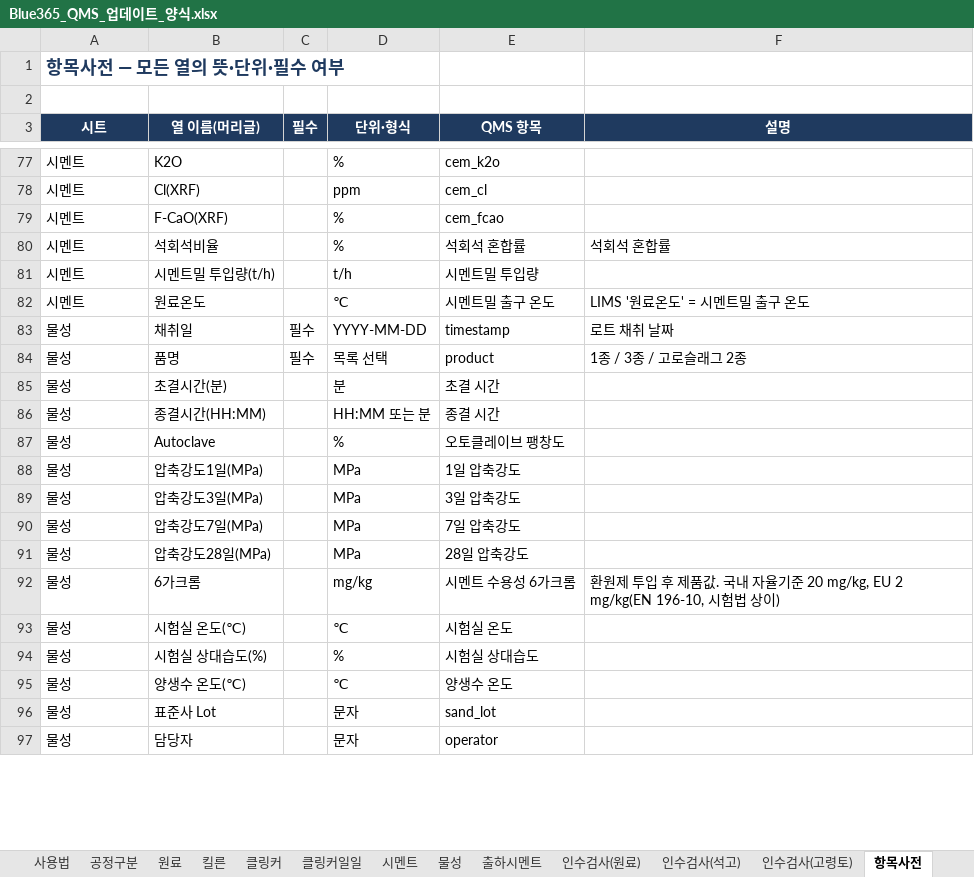
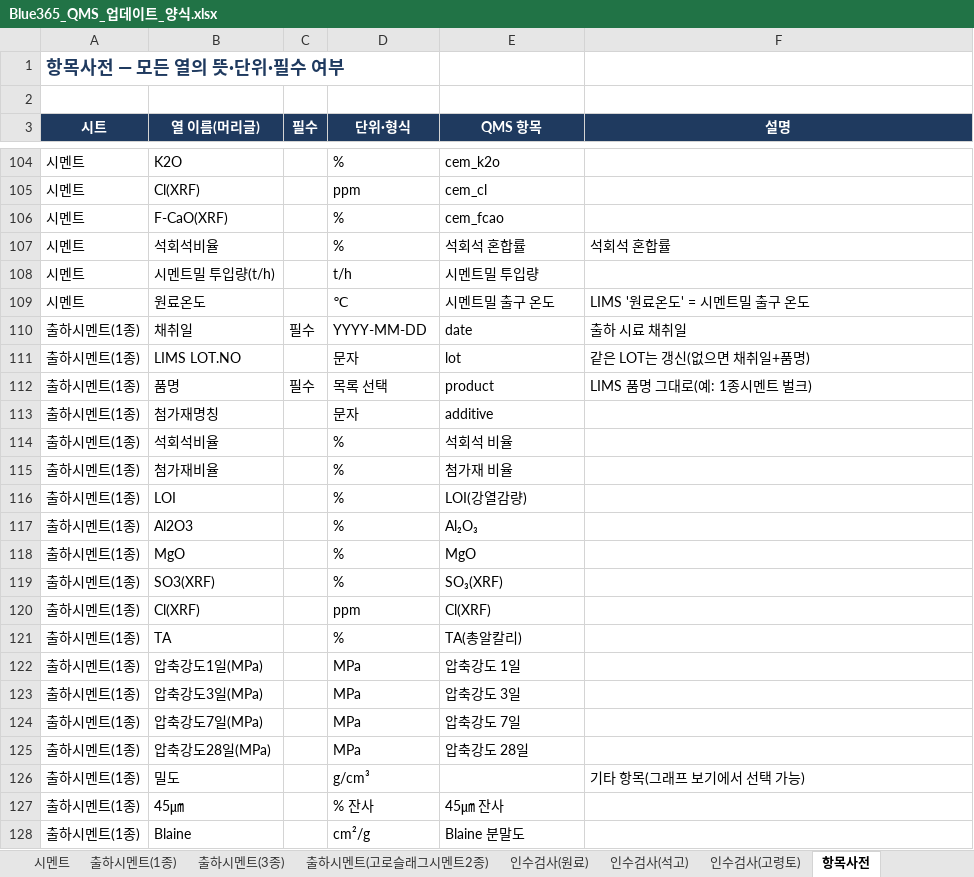
Before and after one commit to SPC-Blue365/Blue365, an Excel workbook: docs/Blue365_QMS_업데이트_양식.xlsx, sheet 항목사전, drawn as a sheet; only a part is shown, gaps mark what is left out; values as stored, in another font and other column widths than the file's, no borders; removed rows and columns are numbered as before the commit, all else as after; the diff covers the shown part only; the diff names each change by its address in the sheet, - before the commit and + after, or states it on an @@ line.

```diff
--- a/docs/Blue365_QMS_업데이트_양식.xlsx (sheet 항목사전)
+++ b/docs/Blue365_QMS_업데이트_양식.xlsx (sheet 항목사전)
-sheet tab: 클링커
-sheet tab: 물성
-sheet tab: 출하시멘트
+sheet tab: 출하시멘트(1종)
+sheet tab: 출하시멘트(3종)
+sheet tab: 출하시멘트(고로슬래그시멘트2종)
-A110 (시트): 물성
+A110 (시트): 출하시멘트(1종)
-E110 (QMS 항목): timestamp
+E110 (QMS 항목): date
-F110 (설명): 로트 채취 날짜
+F110 (설명): 출하 시료 채취일
+row 111: 출하시멘트(1종) | LIMS LOT.NO |  | 문자 | lot | 같은 LOT는 갱신(없으면 채취일+품명)
-A112 (시트): 물성
+A112 (시트): 출하시멘트(1종)
-F112 (설명): 1종 / 3종 / 고로슬래그 2종
+F112 (설명): LIMS 품명 그대로(예: 1종시멘트 벌크)
-row 85: 물성 | 초결시간(분) |  | 분 | 초결 시간
-row 86: 물성 | 종결시간(HH:MM) |  | HH:MM 또는 분 | 종결 시간
-row 87: 물성 | Autoclave |  | % | 오토클레이브 팽창도
+row 113: 출하시멘트(1종) | 첨가재명칭 |  | 문자 | additive
+row 114: 출하시멘트(1종) | 석회석비율 |  | % | 석회석 비율
+row 115: 출하시멘트(1종) | 첨가재비율 |  | % | 첨가재 비율
+row 116: 출하시멘트(1종) | LOI |  | % | LOI(강열감량)
+row 117: 출하시멘트(1종) | Al2O3 |  | % | Al₂O₃
+row 118: 출하시멘트(1종) | MgO |  | % | MgO
+row 119: 출하시멘트(1종) | SO3(XRF) |  | % | SO₃(XRF)
+row 120: 출하시멘트(1종) | Cl(XRF) |  | ppm | Cl(XRF)
+row 121: 출하시멘트(1종) | TA |  | % | TA(총알칼리)
-A122:A125 (시트): 물성
+A122:A125 (시트): 출하시멘트(1종)
-E122 (QMS 항목): 1일 압축강도
+E122 (QMS 항목): 압축강도 1일
-E123 (QMS 항목): 3일 압축강도
+E123 (QMS 항목): 압축강도 3일
-E124 (QMS 항목): 7일 압축강도
+E124 (QMS 항목): 압축강도 7일
-E125 (QMS 항목): 28일 압축강도
+E125 (QMS 항목): 압축강도 28일
-row 92: 물성 | 6가크롬 |  | mg/kg | 시멘트 수용성 6가크롬 | 환원제 투입 후 제품값. 국내 자율기준 20 mg/kg, EU 2 mg/kg(EN 196-10, 시험법 상이)
-row 93: 물성 | 시험실 온도(℃) |  | ℃ | 시험실 온도
-row 94: 물성 | 시험실 상대습도(%) |  | % | 시험실 상대습도
-row 95: 물성 | 양생수 온도(℃) |  | ℃ | 양생수 온도
-row 96: 물성 | 표준사 Lot |  | 문자 | sand_lot
-row 97: 물성 | 담당자 |  | 문자 | operator
+row 126: 출하시멘트(1종) | 밀도 |  | g/cm³ |  | 기타 항목(그래프 보기에서 선택 가능)
+row 127: 출하시멘트(1종) | 45㎛ |  | % 잔사 | 45㎛ 잔사
+row 128: 출하시멘트(1종) | Blaine |  | cm²/g | Blaine 분말도
```
Also changed, not shown: 82 added rows, 4 removed rows, 1 moved row and 99 edited cells elsewhere in this sheet, sheet 공정구분, sheet 인수검사(원료), sheet 사용법, sheet 인수검사(고령토), sheet 인수검사(석고), sheet 시멘트, 2 more sheets, other sheet tabs, docs/LIMS_공정별_열매칭표.xlsx, docs/QMS_관리항목_기준정의서.xlsx, 18 other files.
